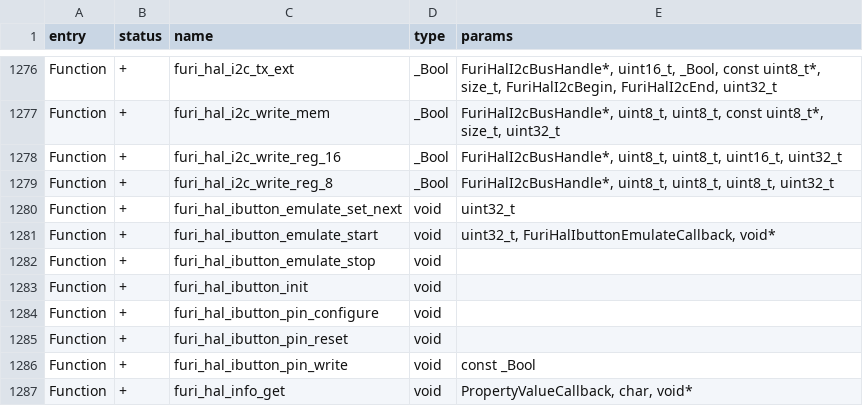
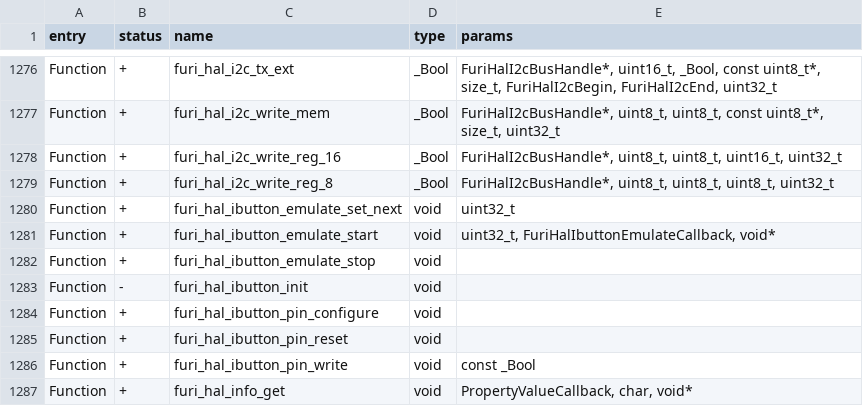
Before and after one commit to RiccardoBe/flipperzero-Haisenteck, a CSV file: targets/f7/api_symbols.csv, drawn as a sheet; only a part is shown, gaps mark what is left out.

```diff
--- a/targets/f7/api_symbols.csv
+++ b/targets/f7/api_symbols.csv
@@ -1282,3 +1282,3 @@ Function,+,furi_hal_ibutton_emulate_start,void,"uint32_t, FuriHalIbuttonEmulateC
 Function,+,furi_hal_ibutton_emulate_stop,void,
-Function,+,furi_hal_ibutton_init,void,
+Function,-,furi_hal_ibutton_init,void,
 Function,+,furi_hal_ibutton_pin_configure,void,
```
Also changed, not shown: 20 other files.
